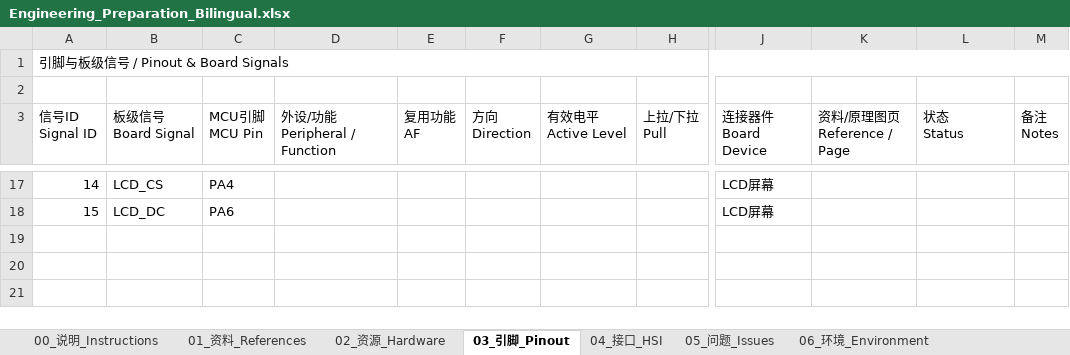
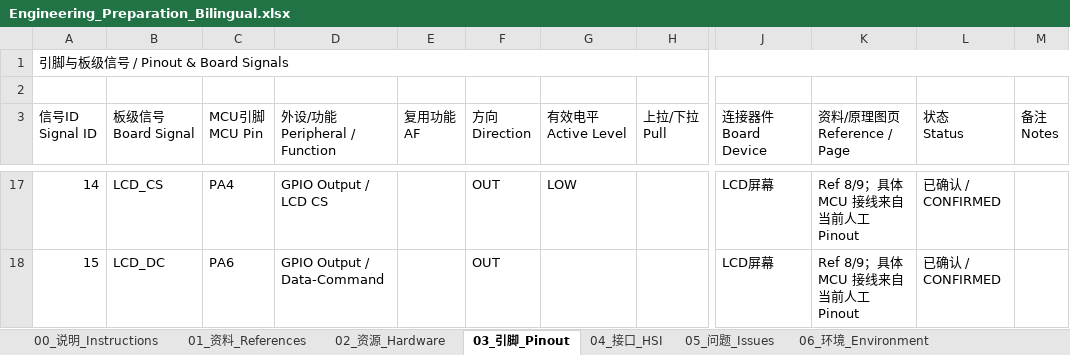
Before and after one commit to wangyaoqianw-max/STM32F4_Bootloader_OTA_Test_Project, an Excel workbook: 00_Project/00_Preparation/Engineering_Preparation_Bilingual.xlsx, sheet 03_引脚_Pinout, drawn as a sheet; only a part is shown, gaps mark what is left out; values as stored, in another font and other column widths than the file's, no cell formats; conditional formats not drawn; the diff covers the shown part only; the diff names each change by its address in the sheet, - before the commit and + after, or states it on an @@ line.

```diff
--- a/00_Project/00_Preparation/Engineering_Preparation_Bilingual.xlsx (sheet 03_引脚_Pinout)
+++ b/00_Project/00_Preparation/Engineering_Preparation_Bilingual.xlsx (sheet 03_引脚_Pinout)
-D17 (外设/功能 Peripheral / Function): (empty)
+D17 (外设/功能 Peripheral / Function): GPIO Output / LCD CS
-F17:F18 (方向 Direction): (empty)
+F17:F18 (方向 Direction): OUT
-G17 (有效电平 Active Level): (empty)
+G17 (有效电平 Active Level): LOW
-K17:K18 (资料/原理图页 Reference / Page): (empty)
+K17:K18 (资料/原理图页 Reference / Page): Ref 8/9；具体 MCU 接线来自当前人工 Pinout
-L17:L18 (状态 Status): (empty)
+L17:L18 (状态 Status): 已确认 / CONFIRMED
-D18 (外设/功能 Peripheral / Function): (empty)
+D18 (外设/功能 Peripheral / Function): GPIO Output / Data-Command
```
Also changed, not shown: 46 edited cells elsewhere in this sheet, sheet 04_接口_HSI, sheet 06_环境_Environment, sheet 05_问题_Issues, sheet 02_资源_Hardware, sheet 01_资料_References, sheet 00_说明_Instructions, cell formats.
